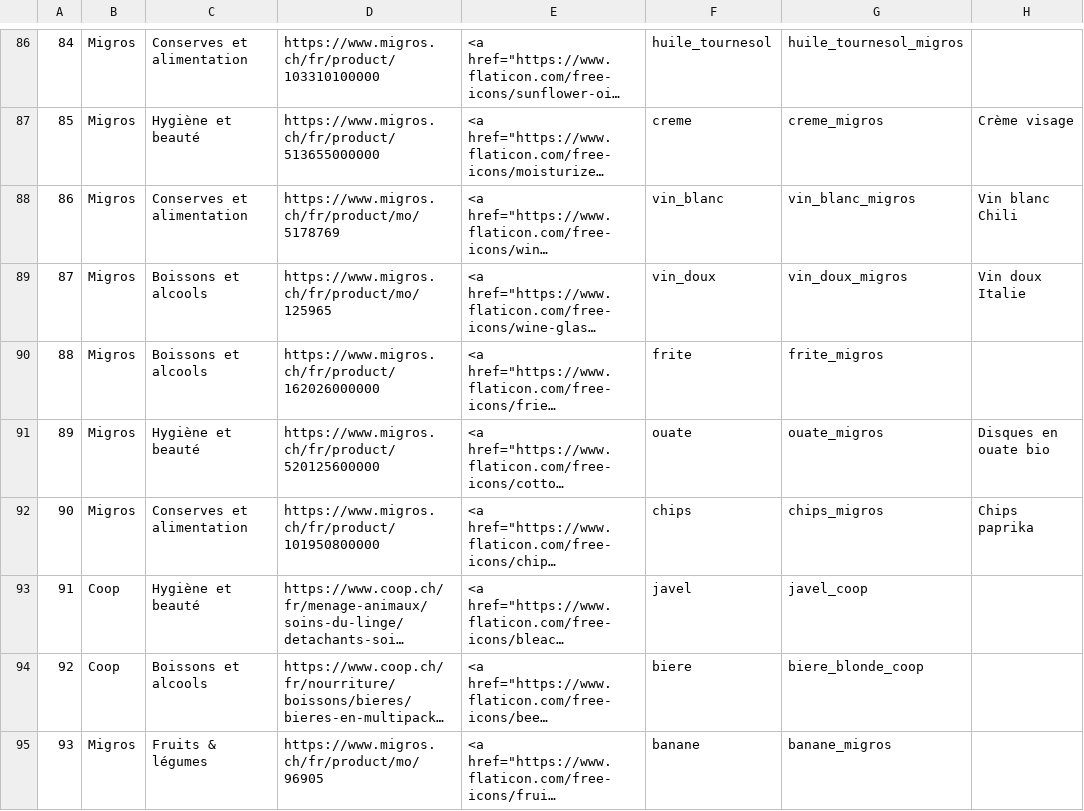
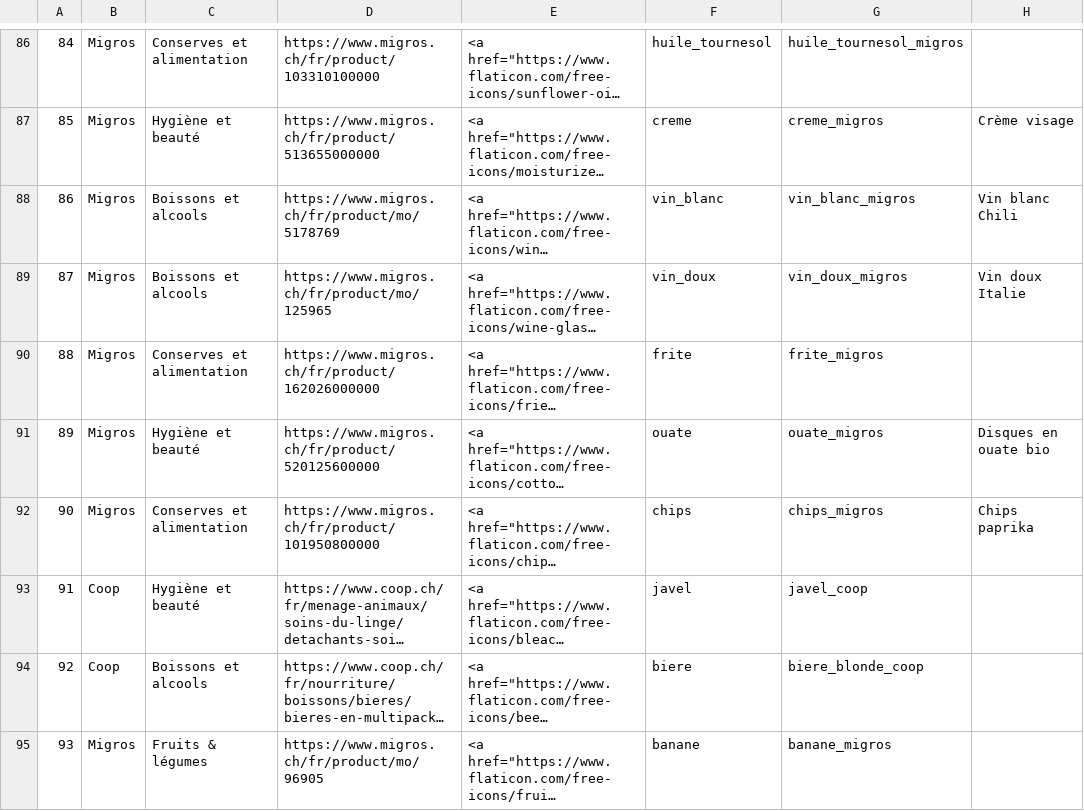
Before and after one commit to cgcrts/viz_inflation, a CSV file: data/inflation_data_updated.csv, drawn as a sheet; only a part is shown, gaps mark what is left out; long unchanged cells end in …; the diff names each change by its address in the sheet, - before the commit and + after, or states it on an @@ line.

```diff
--- a/data/inflation_data_updated.csv
+++ b/data/inflation_data_updated.csv
-C88: Conserves et alimentation
+C88: Boissons et alcools
-C90: Boissons et alcools
+C90: Conserves et alimentation
```
Also changed, not shown: 3 other files.
